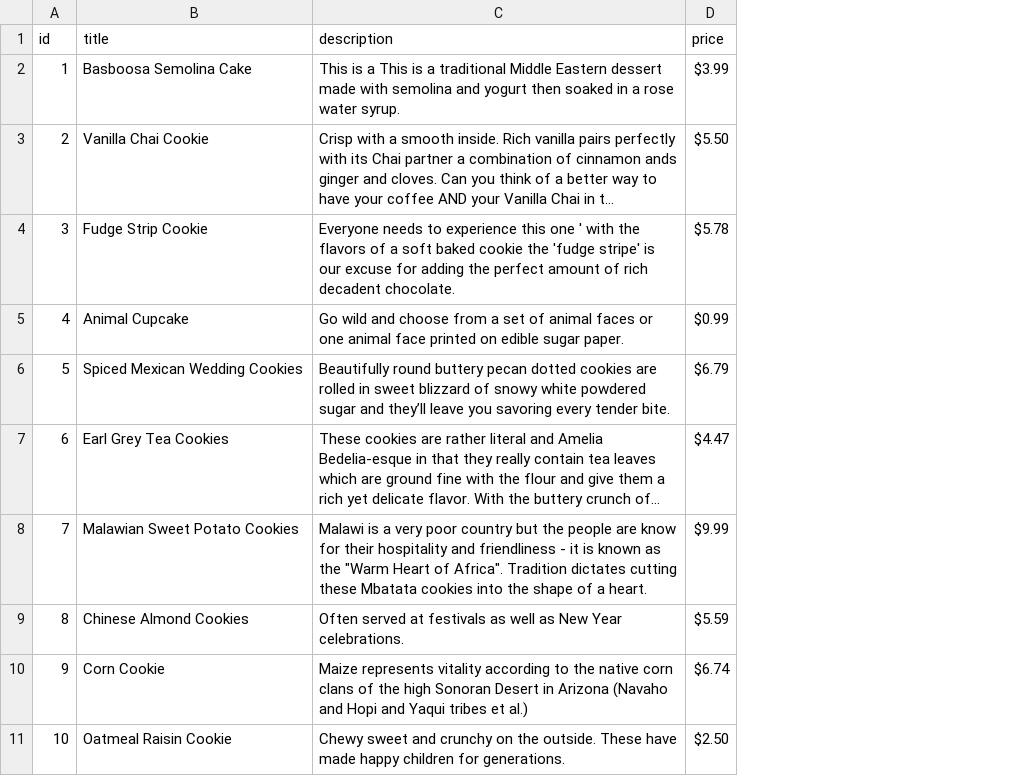
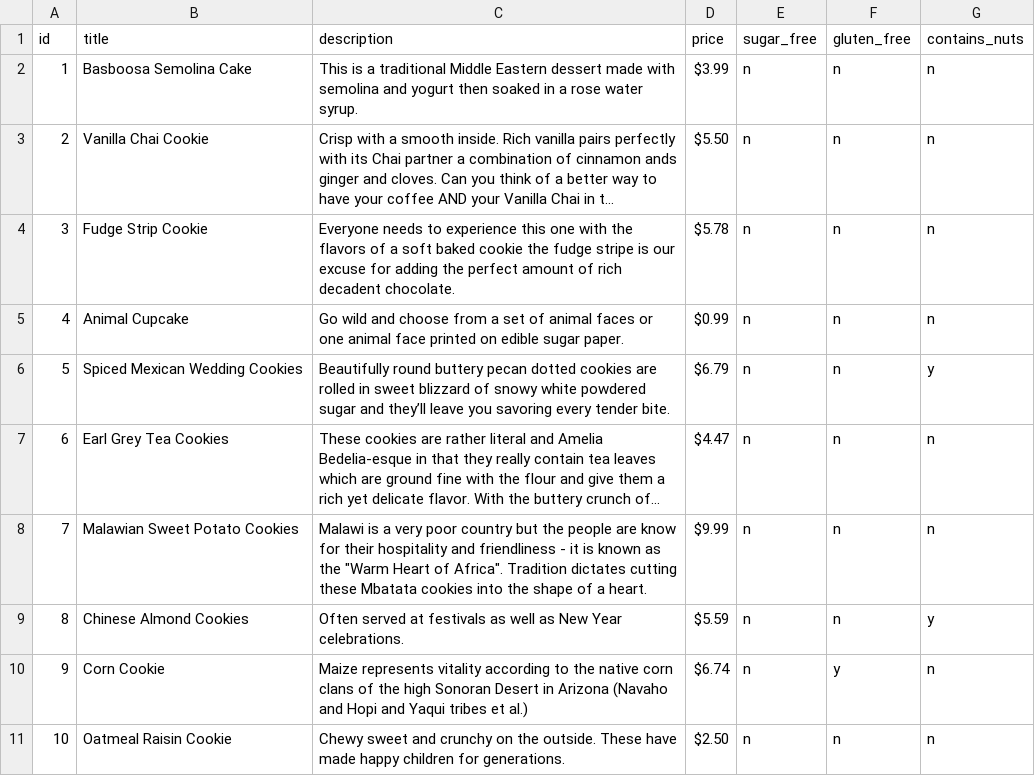
Before and after one commit to python-students-summer2024/dictionaries-exercise-jingyyuu, a CSV file: data/cookies_extra_credit.csv, drawn as a sheet; long unchanged cells end in …; the diff names each change by its address in the sheet, - before the commit and + after, or states it on an @@ line.

Commit message:
finished

```diff
--- a/data/cookies_extra_credit.csv
+++ b/data/cookies_extra_credit.csv
+column E (sugar_free), rows 2-11: all n
+column F (gluten_free), rows 2-11: n | n | n | n | n | n | n | n | y | n
+column G (contains_nuts), rows 2-11: n | n | n | n | y | n | n | y | n | n
-C2 (description): …is a This is a traditional Middle…
+C2 (description): …is a traditional Middle…
-C4 (description): …this one ' with the flavors of a soft baked cookie the 'fudge stripe' is our…
+C4 (description): …this one with the flavors of a soft baked cookie the fudge stripe is our…
```
